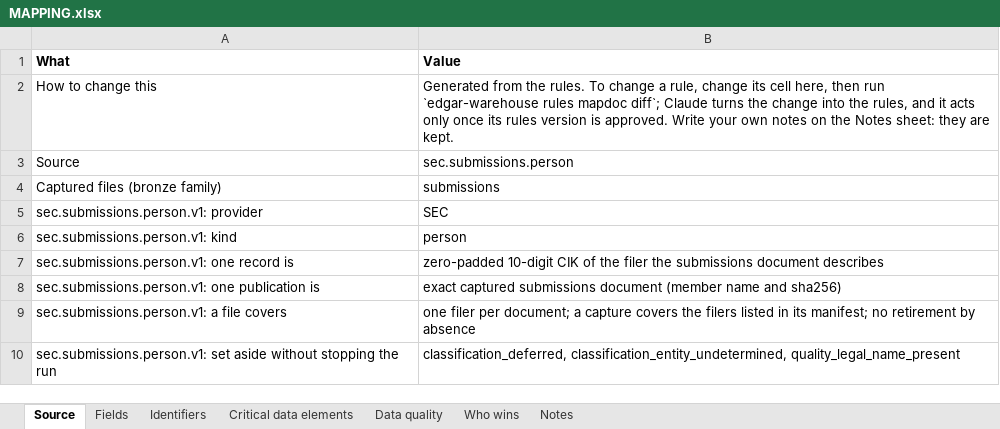
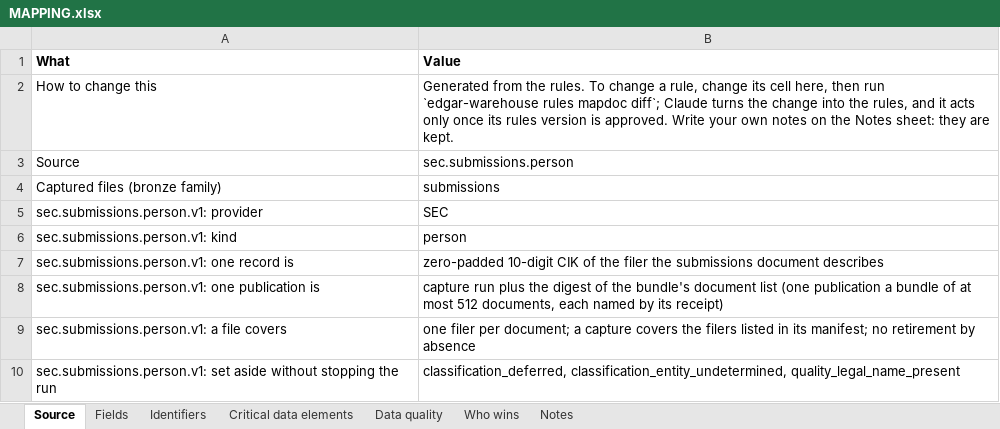
Before and after one commit to paulananth/edgartools-platform, an Excel workbook: rules/sources/sec.submissions.person/MAPPING.xlsx, sheet Source, drawn as a sheet; values as stored, in another font and other column widths than the file's, no borders; the diff names each change by its address in the sheet, - before the commit and + after, or states it on an @@ line.

```diff
--- a/rules/sources/sec.submissions.person/MAPPING.xlsx (sheet Source)
+++ b/rules/sources/sec.submissions.person/MAPPING.xlsx (sheet Source)
-B8 (Value): exact captured submissions document (member name and sha256)
+B8 (Value): capture run plus the digest of the bundle's document list (one publication a bundle of at most 512 documents, each named by its receipt)
```
Also changed, not shown: 3 other files.
